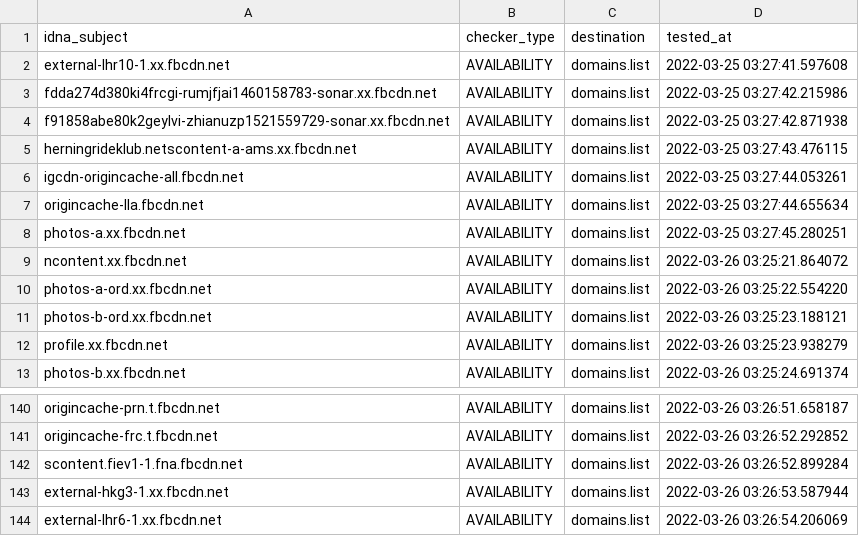
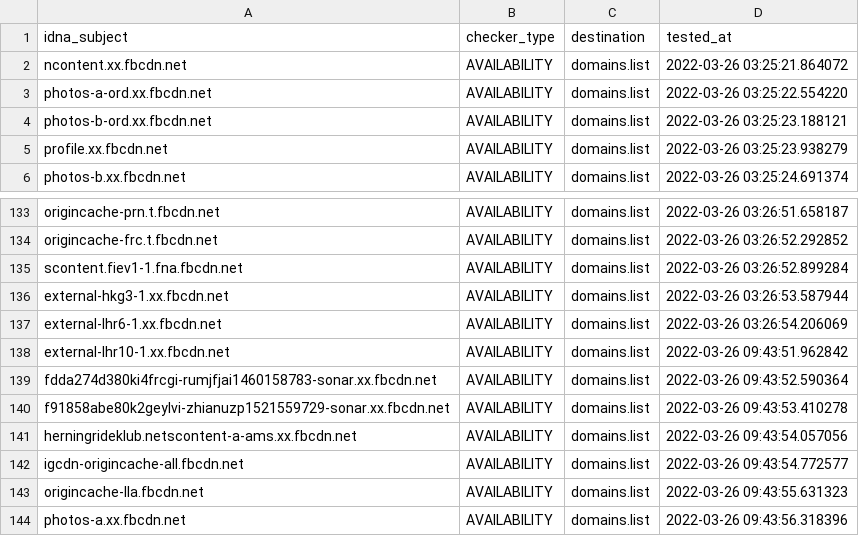
Before and after one commit to Ultimate-Hosts-Blacklist/smed79_blocklist_facebook, a CSV file: .pyfunceble/inactive.csv, drawn as a sheet; only a part is shown, gaps mark what is left out.

```diff
--- a/.pyfunceble/inactive.csv
+++ b/.pyfunceble/inactive.csv
@@ -1,9 +1,2 @@
 idna_subject,checker_type,destination,tested_at
-external-lhr10-1.xx.fbcdn.net,AVAILABILITY,domains.list,2022-03-25 03:27:41.597608
-fdda274d380ki4frcgi-rumjfjai1460158783-sonar.xx.fbcdn.net,AVAILABILITY,domains.list,2022-03-25 03:27:42.215986
-f91858abe80k2geylvi-zhianuzp1521559729-sonar.xx.fbcdn.net,AVAILABILITY,domains.list,2022-03-25 03:27:42.871938
-herningrideklub.netscontent-a-ams.xx.fbcdn.net,AVAILABILITY,domains.list,2022-03-25 03:27:43.476115
-igcdn-origincache-all.fbcdn.net,AVAILABILITY,domains.list,2022-03-25 03:27:44.053261
-origincache-lla.fbcdn.net,AVAILABILITY,domains.list,2022-03-25 03:27:44.655634
-photos-a.xx.fbcdn.net,AVAILABILITY,domains.list,2022-03-25 03:27:45.280251
 ncontent.xx.fbcdn.net,AVAILABILITY,domains.list,2022-03-26 03:25:21.864072
@@ -144 +137,8 @@ external-hkg3-1.xx.fbcdn.net,AVAILABILITY,domains.list,2022-03-26 03:26:53.58794
 external-lhr6-1.xx.fbcdn.net,AVAILABILITY,domains.list,2022-03-26 03:26:54.206069
+external-lhr10-1.xx.fbcdn.net,AVAILABILITY,domains.list,2022-03-26 09:43:51.962842
+fdda274d380ki4frcgi-rumjfjai1460158783-sonar.xx.fbcdn.net,AVAILABILITY,domains.list,2022-03-26 09:43:52.590364
+f91858abe80k2geylvi-zhianuzp1521559729-sonar.xx.fbcdn.net,AVAILABILITY,domains.list,2022-03-26 09:43:53.410278
+herningrideklub.netscontent-a-ams.xx.fbcdn.net,AVAILABILITY,domains.list,2022-03-26 09:43:54.057056
+igcdn-origincache-all.fbcdn.net,AVAILABILITY,domains.list,2022-03-26 09:43:54.772577
+origincache-lla.fbcdn.net,AVAILABILITY,domains.list,2022-03-26 09:43:55.631323
+photos-a.xx.fbcdn.net,AVAILABILITY,domains.list,2022-03-26 09:43:56.318396
```
Also changed, not shown: 13 other files.
